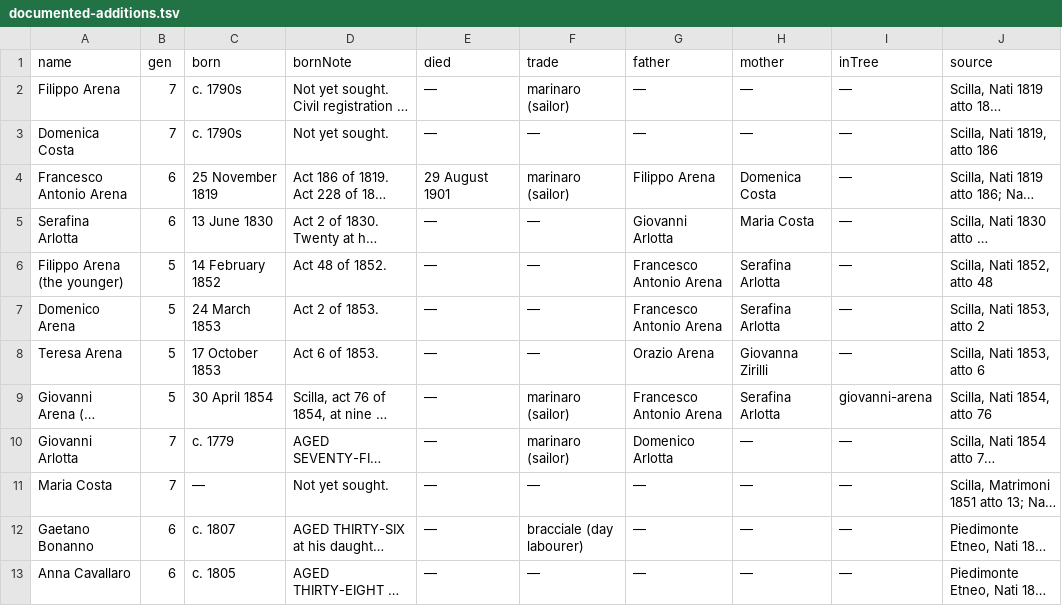
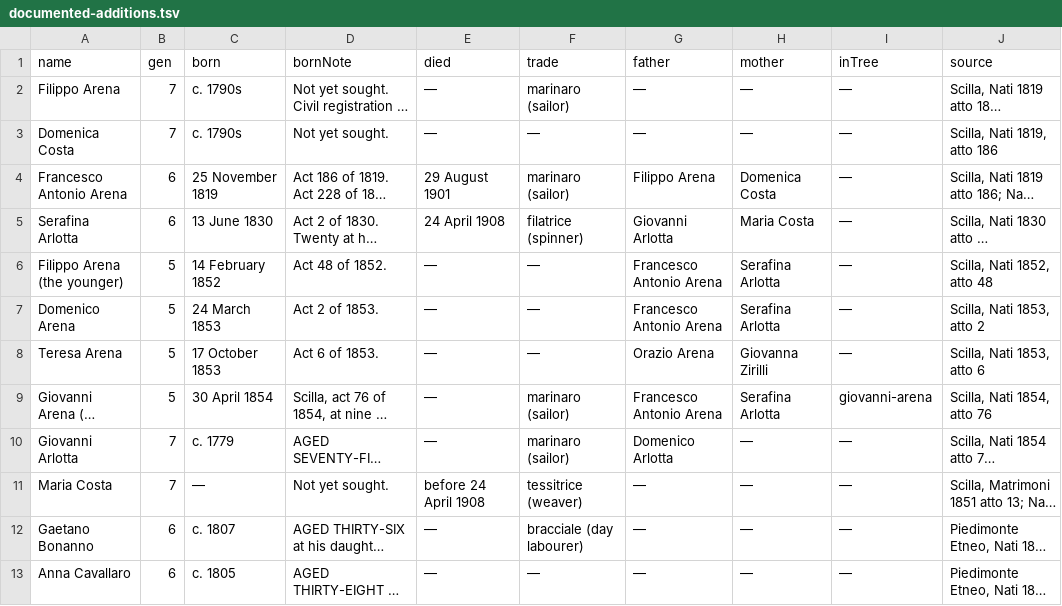
Before and after one commit to daviddef/TheMazza, a TSV file: data/documented-additions.tsv, drawn as a sheet; only a part is shown; long unchanged cells end in …; the diff names each change by its address in the sheet, - before the commit and + after, or states it on an @@ line.

```diff
--- a/data/documented-additions.tsv
+++ b/data/documented-additions.tsv
-E5 (died): —
+E5 (died): 24 April 1908
-F5 (trade): —
+F5 (trade): filatrice (spinner)
-E11 (died): —
+E11 (died): before 24 April 1908
-F11 (trade): —
+F11 (trade): tessitrice (weaver)
```
Also changed, not shown: data/corrections.tsv, data/scilla-reads.tsv, 9 other files.
